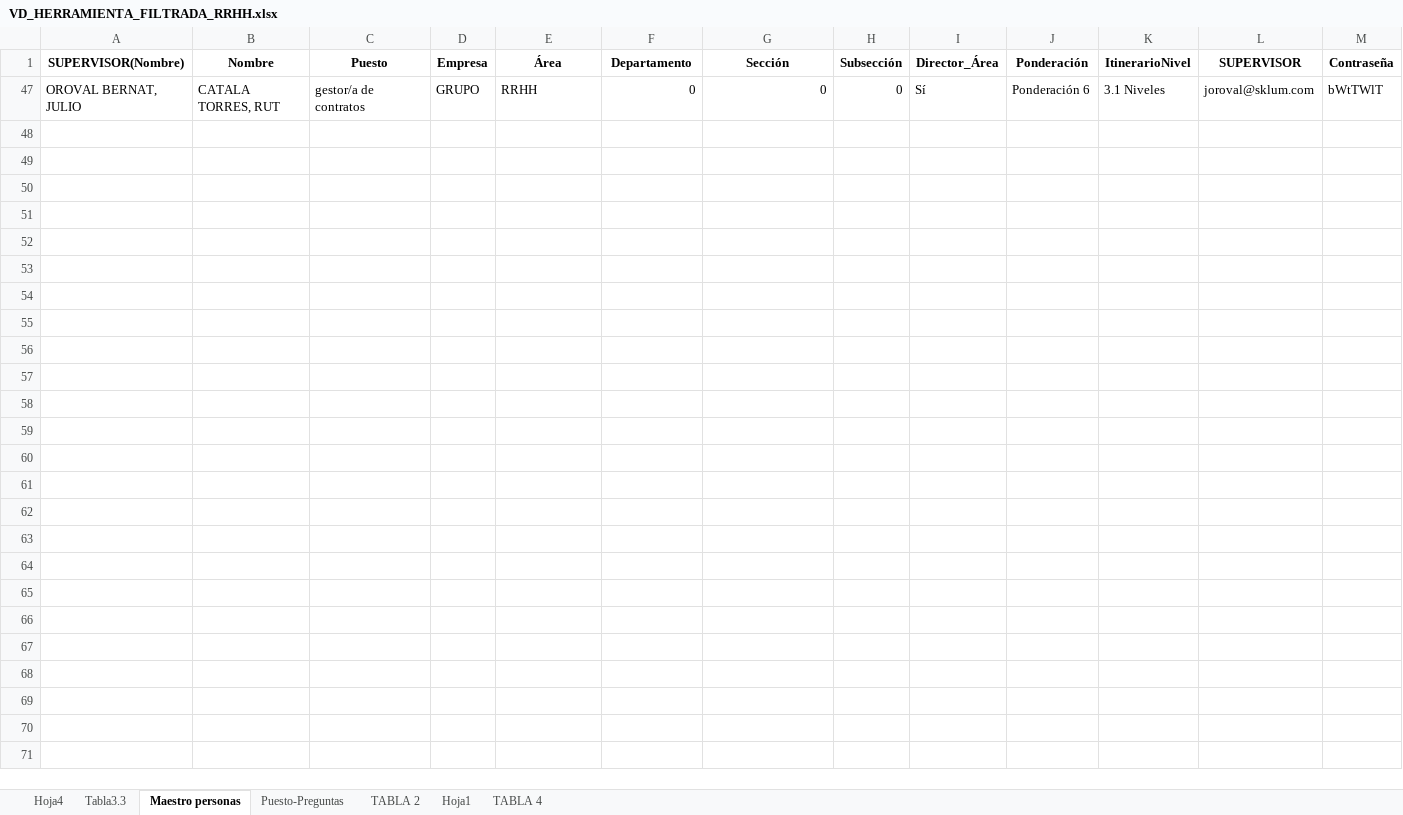
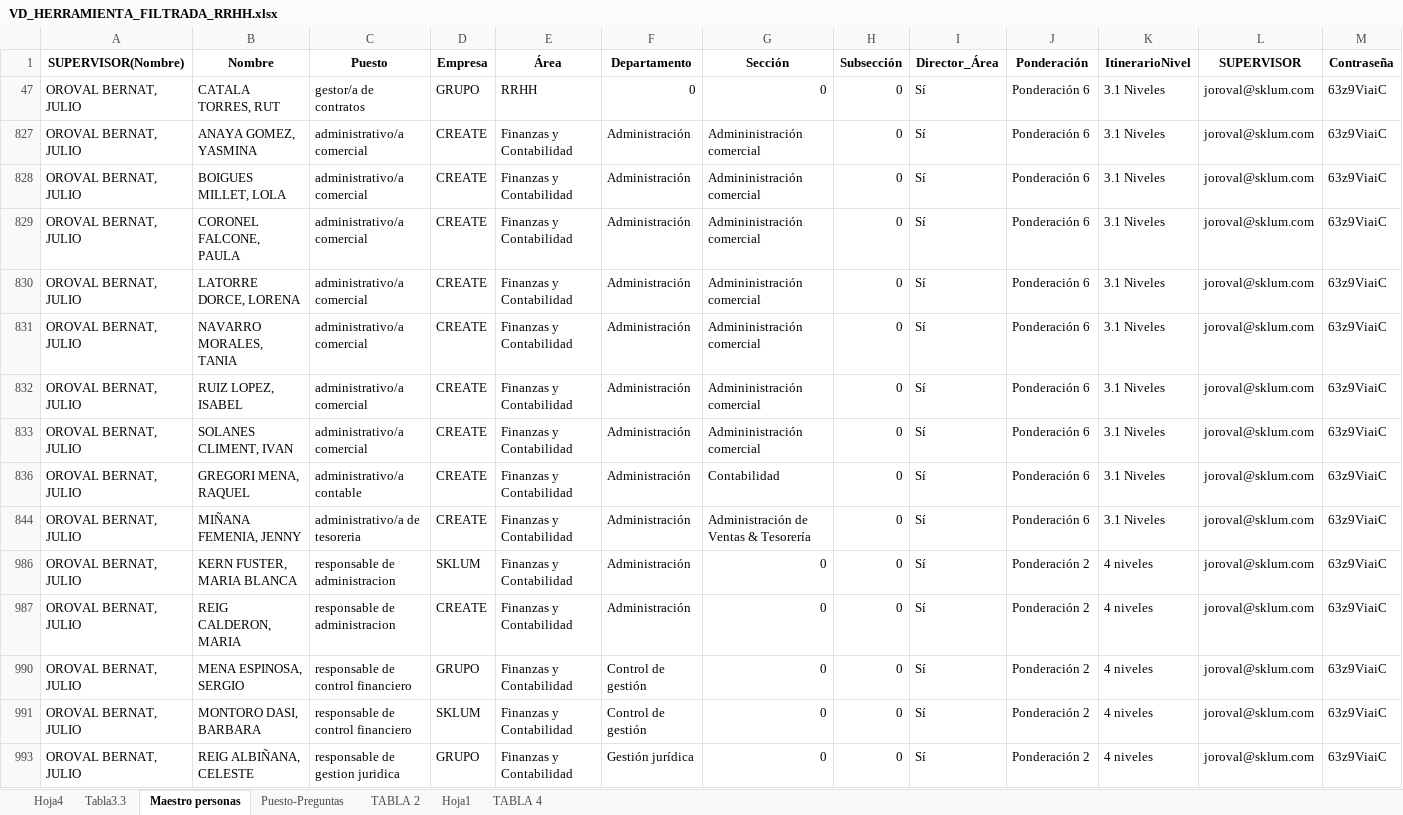
Before and after one commit to ImprovenHub/RRHH, an Excel workbook: VD_HERRAMIENTA_FILTRADA_RRHH.xlsx, sheet Maestro personas, drawn as a sheet; only a part is shown; values as stored, in another font and other column widths than the file's, no borders; rows hold the shown columns only; the diff names each change by its address in the sheet, - before the commit and + after, or states it on an @@ line.

Commit message:
Add files via upload

```diff
--- a/VD_HERRAMIENTA_FILTRADA_RRHH.xlsx (sheet Maestro personas)
+++ b/VD_HERRAMIENTA_FILTRADA_RRHH.xlsx (sheet Maestro personas)
-M47 (Contraseña): bWtTWlT
+M47 (Contraseña): 63z9ViaiC
@@ row 827 unhidden: OROVAL BERNAT, JULIO | ANAYA GOMEZ, YASMINA | administrativo/a comercial | CREATE | Finanzas y Contabilidad | Administración | Admininistración comercial | 0 | Sí | Ponderación 6 | 3.1 Niveles | joroval@sklum.com | 63z9ViaiC @@
@@ row 828 unhidden: OROVAL BERNAT, JULIO | BOIGUES MILLET, LOLA | administrativo/a comercial | CREATE | Finanzas y Contabilidad | Administración | Admininistración comercial | 0 | Sí | Ponderación 6 | 3.1 Niveles | joroval@sklum.com | 63z9ViaiC @@
@@ row 829 unhidden: OROVAL BERNAT, JULIO | CORONEL FALCONE, PAULA | administrativo/a comercial | CREATE | Finanzas y Contabilidad | Administración | Admininistración comercial | 0 | Sí | Ponderación 6 | 3.1 Niveles | joroval@sklum.com | 63z9ViaiC @@
@@ row 830 unhidden: OROVAL BERNAT, JULIO | LATORRE DORCE, LORENA | administrativo/a comercial | CREATE | Finanzas y Contabilidad | Administración | Admininistración comercial | 0 | Sí | Ponderación 6 | 3.1 Niveles | joroval@sklum.com | 63z9ViaiC @@
@@ row 831 unhidden: OROVAL BERNAT, JULIO | NAVARRO MORALES, TANIA | administrativo/a comercial | CREATE | Finanzas y Contabilidad | Administración | Admininistración comercial | 0 | Sí | Ponderación 6 | 3.1 Niveles | joroval@sklum.com | 63z9ViaiC @@
@@ row 832 unhidden: OROVAL BERNAT, JULIO | RUIZ LOPEZ, ISABEL | administrativo/a comercial | CREATE | Finanzas y Contabilidad | Administración | Admininistración comercial | 0 | Sí | Ponderación 6 | 3.1 Niveles | joroval@sklum.com | 63z9ViaiC @@
@@ row 833 unhidden: OROVAL BERNAT, JULIO | SOLANES CLIMENT, IVAN | administrativo/a comercial | CREATE | Finanzas y Contabilidad | Administración | Admininistración comercial | 0 | Sí | Ponderación 6 | 3.1 Niveles | joroval@sklum.com | 63z9ViaiC @@
@@ row 836 unhidden: OROVAL BERNAT, JULIO | GREGORI MENA, RAQUEL | administrativo/a contable | CREATE | Finanzas y Contabilidad | Administración | Contabilidad | 0 | Sí | Ponderación 6 | 3.1 Niveles | joroval@sklum.com | 63z9ViaiC @@
@@ row 844 unhidden: OROVAL BERNAT, JULIO | MIÑANA FEMENIA, JENNY | administrativo/a de tesoreria | CREATE | Finanzas y Contabilidad | Administración | Administración de Ventas & Tesorería | 0 | Sí | Ponderación 6 | 3.1 Niveles | joroval@sklum.com | 63z9ViaiC @@
@@ row 986 unhidden: OROVAL BERNAT, JULIO | KERN FUSTER, MARIA BLANCA | responsable de administracion | SKLUM | Finanzas y Contabilidad | Administración | 0 | 0 | Sí | Ponderación 2 | 4 niveles | joroval@sklum.com | 63z9ViaiC @@
@@ row 987 unhidden: OROVAL BERNAT, JULIO | REIG CALDERON, MARIA | responsable de administracion | CREATE | Finanzas y Contabilidad | Administración | 0 | 0 | Sí | Ponderación 2 | 4 niveles | joroval@sklum.com | 63z9ViaiC @@
@@ row 990 unhidden: OROVAL BERNAT, JULIO | MENA ESPINOSA, SERGIO | responsable de control financiero | GRUPO | Finanzas y Contabilidad | Control de gestión | 0 | 0 | Sí | Ponderación 2 | 4 niveles | joroval@sklum.com | 63z9ViaiC @@
@@ row 991 unhidden: OROVAL BERNAT, JULIO | MONTORO DASI, BARBARA | responsable de control financiero | SKLUM | Finanzas y Contabilidad | Control de gestión | 0 | 0 | Sí | Ponderación 2 | 4 niveles | joroval@sklum.com | 63z9ViaiC @@
@@ row 993 unhidden: OROVAL BERNAT, JULIO | REIG ALBIÑANA, CELESTE | responsable de gestion juridica | GRUPO | Finanzas y Contabilidad | Gestión jurídica | 0 | 0 | Sí | Ponderación 2 | 4 niveles | joroval@sklum.com | 63z9ViaiC @@
```
